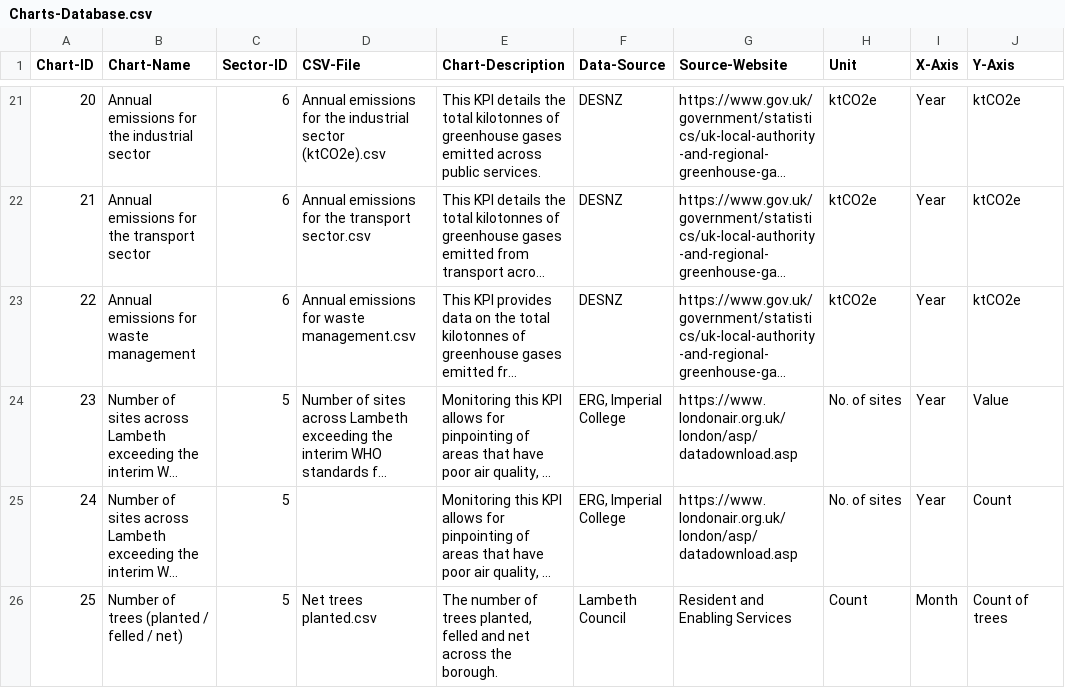
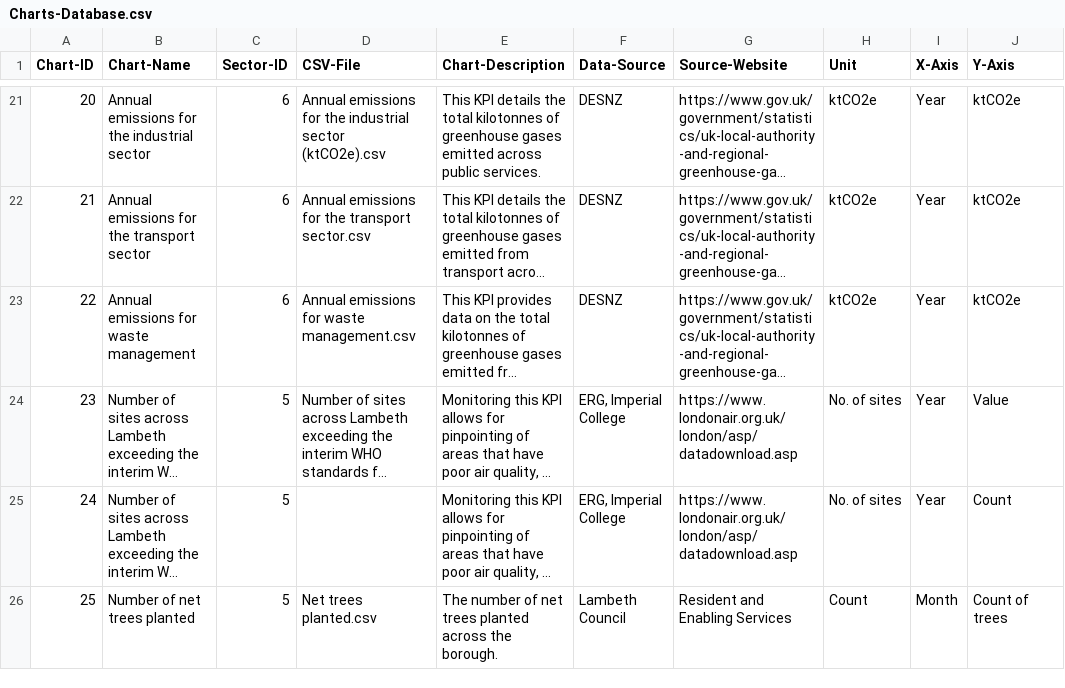
Before and after one commit to Lambeth-Open-Data/Lambeth-Open-Data.github.io, a CSV file: climate_action_plan/Data/Content/Charts-Database.csv, drawn as a sheet; only a part is shown, gaps mark what is left out; long unchanged cells end in …; the diff names each change by its address in the sheet, - before the commit and + after, or states it on an @@ line.

Commit message:
Update Charts-Database.csv

```diff
--- a/climate_action_plan/Data/Content/Charts-Database.csv
+++ b/climate_action_plan/Data/Content/Charts-Database.csv
-B26 (Chart-Name): Number of trees (planted / felled / net)
+B26 (Chart-Name): Number of net trees planted
-E26 (Chart-Description): …number of trees planted, felled and net across the…
+E26 (Chart-Description): …number of net trees planted across the…
```
